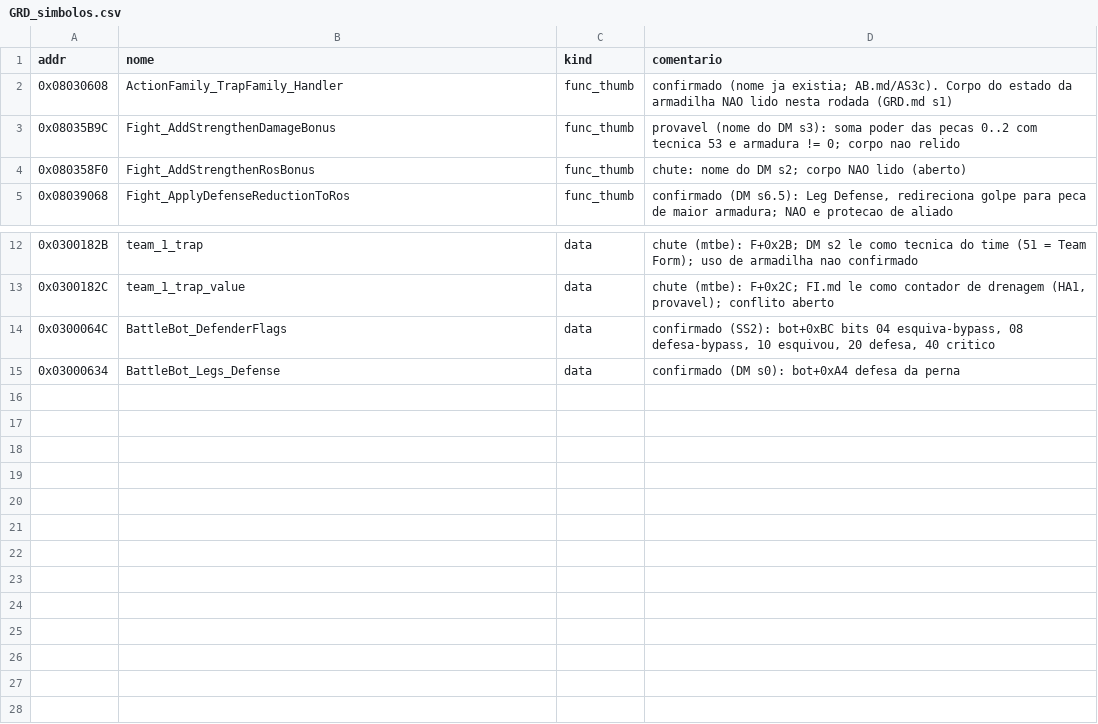
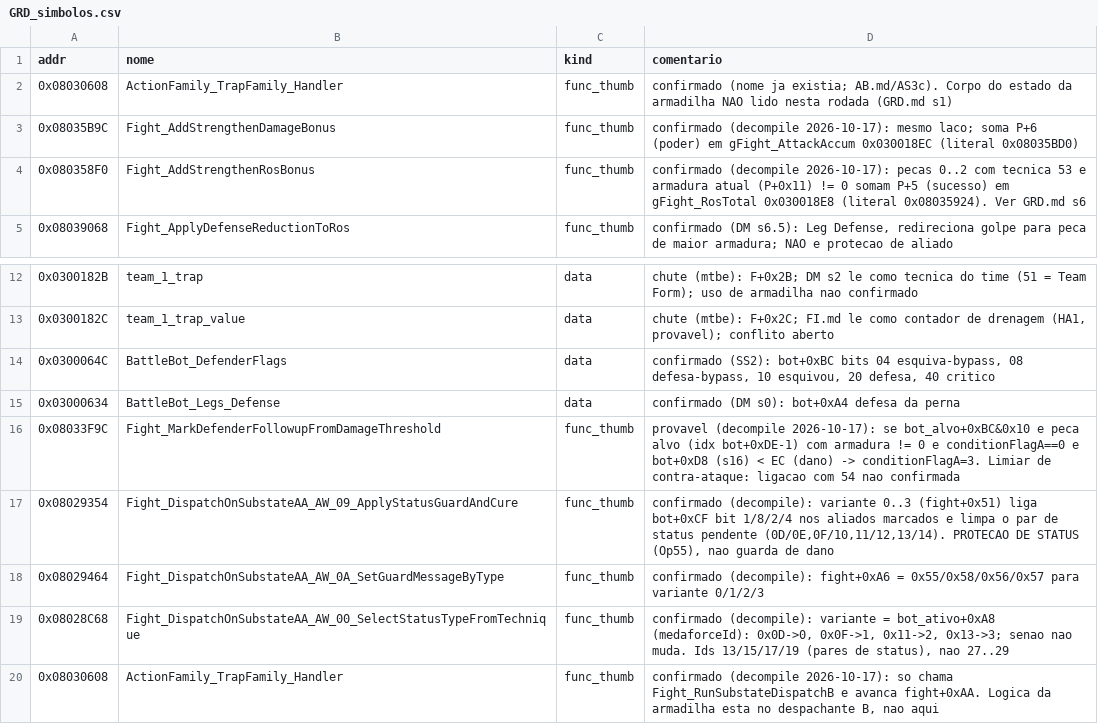
Before and after one commit to jvsdm/Medabots-Romhacking-Toolkit, a CSV file: re/functions/GRD_simbolos.csv, drawn as a sheet; only a part is shown, gaps mark what is left out; the diff names each change by its address in the sheet, - before the commit and + after, or states it on an @@ line.

```diff
--- a/re/functions/GRD_simbolos.csv
+++ b/re/functions/GRD_simbolos.csv
-D3 (comentario): provavel (nome do DM s3): soma poder das pecas 0..2 com tecnica 53 e armadura != 0; corpo nao relido
+D3 (comentario): confirmado (decompile 2026-10-17): mesmo laco; soma P+6 (poder) em gFight_AttackAccum 0x030018EC (literal 0x08035BD0)
-D4 (comentario): chute: nome do DM s2; corpo NAO lido (aberto)
+D4 (comentario): confirmado (decompile 2026-10-17): pecas 0..2 com tecnica 53 e armadura atual (P+0x11) != 0 somam P+5 (sucesso) em gFight_RosTotal 0x030018E8 (literal 0x08035924). Ver GRD.md s6
+row 16: 0x08033F9C | Fight_MarkDefenderFollowupFromDamageThreshold | func_thumb | provavel (decompile 2026-10-17): se bot_alvo+0xBC&0x10 e peca alvo (idx bot+0xDE-1) com armadura != 0 e conditionFlagA==0 e bot+0xD8 (s16) < EC (dano) -> conditionFlagA=3. Limiar de contra-ataque: ligacao com 54 nao confirmada
+row 17: 0x08029354 | Fight_DispatchOnSubstateAA_AW_09_ApplyStatusGuardAndCure | func_thumb | confirmado (decompile): variante 0..3 (fight+0x51) liga bot+0xCF bit 1/8/2/4 nos aliados marcados e limpa o par de status pendente (0D/0E,0F/10,11/12,13/14). PROTECAO DE STATUS (Op55), nao guarda de dano
+row 18: 0x08029464 | Fight_DispatchOnSubstateAA_AW_0A_SetGuardMessageByType | func_thumb | confirmado (decompile): fight+0xA6 = 0x55/0x58/0x56/0x57 para variante 0/1/2/3
+row 19: 0x08028C68 | Fight_DispatchOnSubstateAA_AW_00_SelectStatusTypeFromTechnique | func_thumb | confirmado (decompile): variante = bot_ativo+0xA8 (medaforceId): 0x0D->0, 0x0F->1, 0x11->2, 0x13->3; senao nao muda. Ids 13/15/17/19 (pares de status), nao 27..29
+row 20: 0x08030608 | ActionFamily_TrapFamily_Handler | func_thumb | confirmado (decompile 2026-10-17): so chama Fight_RunSubstateDispatchB e avanca fight+0xAA. Logica da armadilha esta no despachante B, nao aqui
```
Also changed, not shown: re/functions/CHG_simbolos.csv, re/functions/SUP_simbolos.csv, 10 other files.
